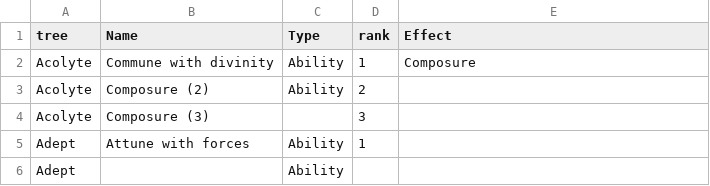
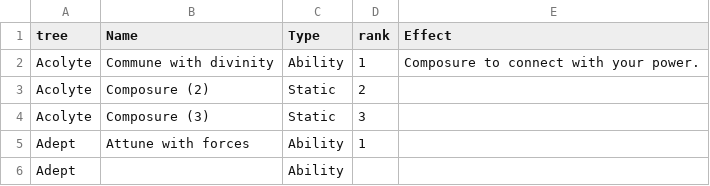
Before and after one commit to donalharrison/no1_system, a CSV file: docs/_data/talents.csv, drawn as a sheet; only a part is shown.

```diff
--- a/docs/_data/talents.csv
+++ b/docs/_data/talents.csv
@@ -1,5 +1,5 @@
 tree,Name,Type,rank,Effect
-Acolyte,Commune with divinity,Ability,1,Composure
-Acolyte,Composure (2),Ability,2,
-Acolyte,Composure (3),,3,
+Acolyte,Commune with divinity,Ability,1,"Composure to connect with your power."
+Acolyte,Composure (2),Static,2,
+Acolyte,Composure (3),Static,3,
 Adept,Attune with forces,Ability,1,
```
Also changed, not shown: 1 other file.
